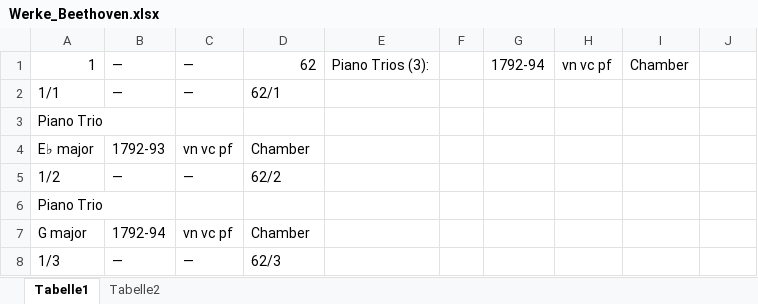
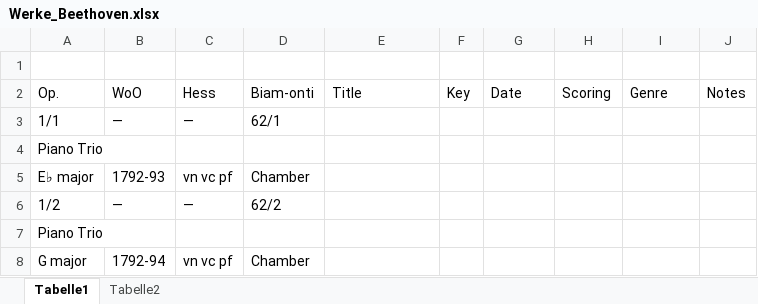
Before and after one commit to katrinnidzwetzki/cas-ddj, an Excel workbook: xxx_Musikprojekt/Werke_Beethoven.xlsx, sheet Tabelle1, drawn as a sheet; only a part is shown; the shorter side is filled out with more unchanged rows; values as stored, in another font and other column widths than the file's, no borders; the diff names each change by its address in the sheet, - before the commit and + after, or states it on an @@ line.

Commit message:
xxx_Musikprojekt_02a

```diff
--- a/xxx_Musikprojekt/Werke_Beethoven.xlsx (sheet Tabelle1)
+++ b/xxx_Musikprojekt/Werke_Beethoven.xlsx (sheet Tabelle1)
-row 1: 1 | — | — | 62 | Piano Trios (3): |  | 1792-94 | vn vc pf | Chamber
+row 1: (empty)
+row 2: Op. | WoO | Hess | Biam-onti | Title | Key | Date | Scoring | Genre | Notes
```
Also changed, not shown: 3 other files.
